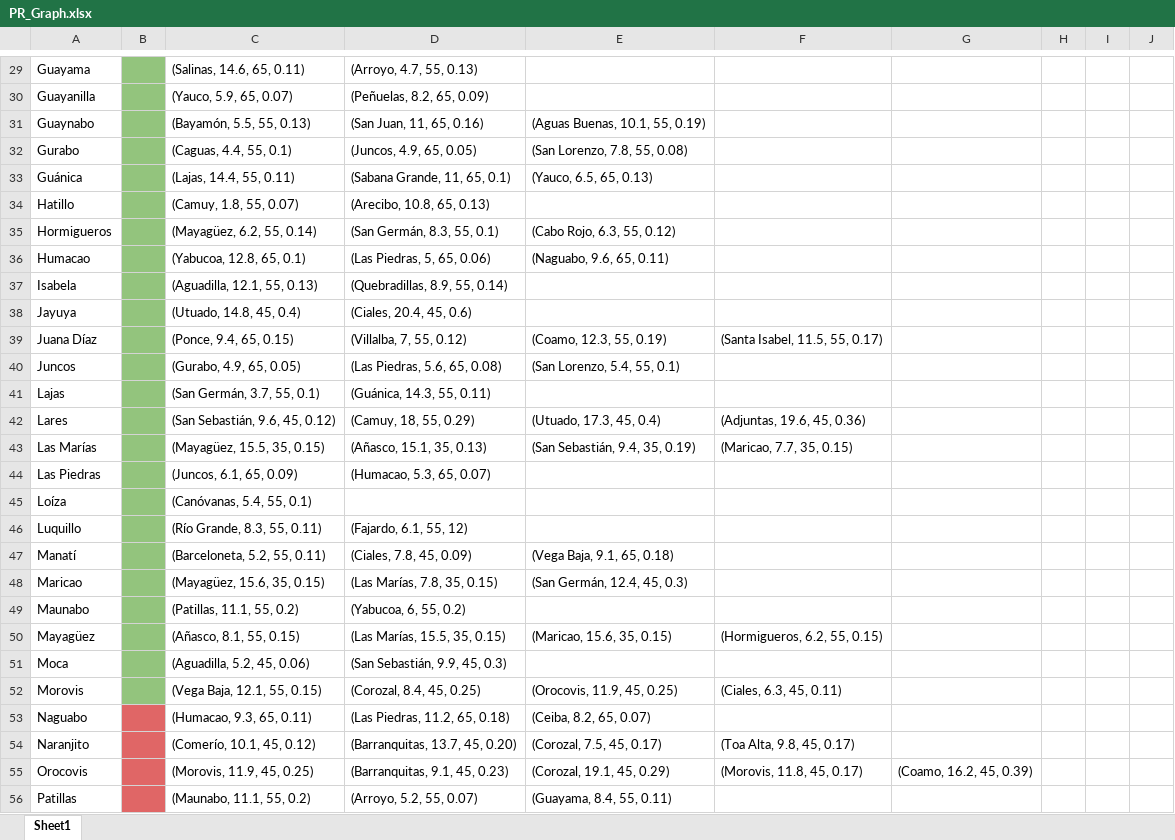
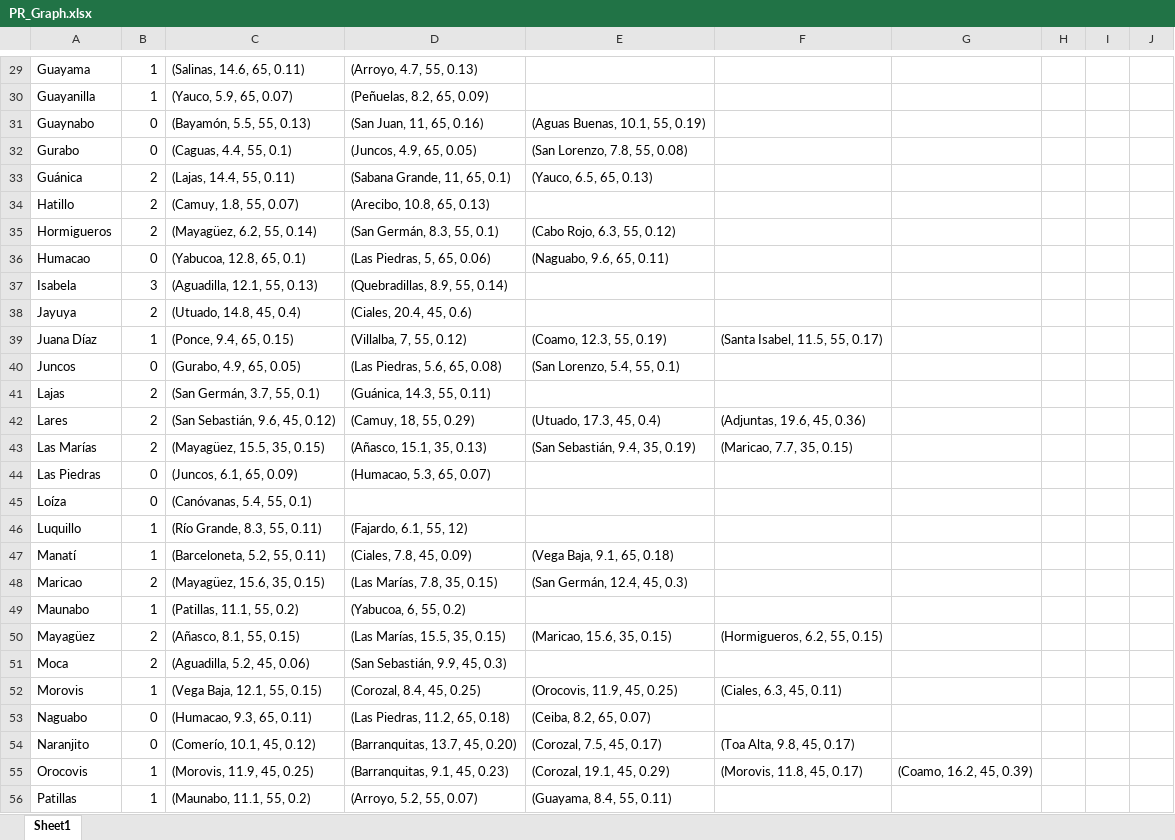
Before and after one commit to pedrorivera40/Torpedo, an Excel workbook: TorpedoBackend/Agent/PR_Graph.xlsx, sheet Sheet1, drawn as a sheet; only a part is shown, gaps mark what is left out; values as stored, in another font and other column widths than the file's, no borders; charts and pictures not drawn; the diff covers the shown part only; the diff names each change by its address in the sheet, - before the commit and + after, or states it on an @@ line.

```diff
--- a/TorpedoBackend/Agent/PR_Graph.xlsx (sheet Sheet1)
+++ b/TorpedoBackend/Agent/PR_Graph.xlsx (sheet Sheet1)
-B29:B30: (empty)
+B29:B30: 1
-B29:B52 fill: #93C47D
+B29:B52 fill: none
-B31:B32: (empty)
+B31:B32: 0
-B33:B35: (empty)
+B33:B35: 2
-B36: (empty)
+B36: 0
-B37: (empty)
+B37: 3
-B38: (empty)
+B38: 2
-B39: (empty)
+B39: 1
-B40: (empty)
+B40: 0
-B41:B43: (empty)
+B41:B43: 2
-B44:B45: (empty)
+B44:B45: 0
-B46:B47: (empty)
+B46:B47: 1
-B48: (empty)
+B48: 2
-B49: (empty)
+B49: 1
-B50:B51: (empty)
+B50:B51: 2
-B52: (empty)
+B52: 1
-B53:B54: (empty)
+B53:B54: 0
-B53:B56 fill: #E06666
+B53:B56 fill: none
-B55:B56: (empty)
+B55:B56: 1
```
Also changed, not shown: 50 edited cells and cell formats elsewhere in this sheet, charts or pictures, 7 other files.
